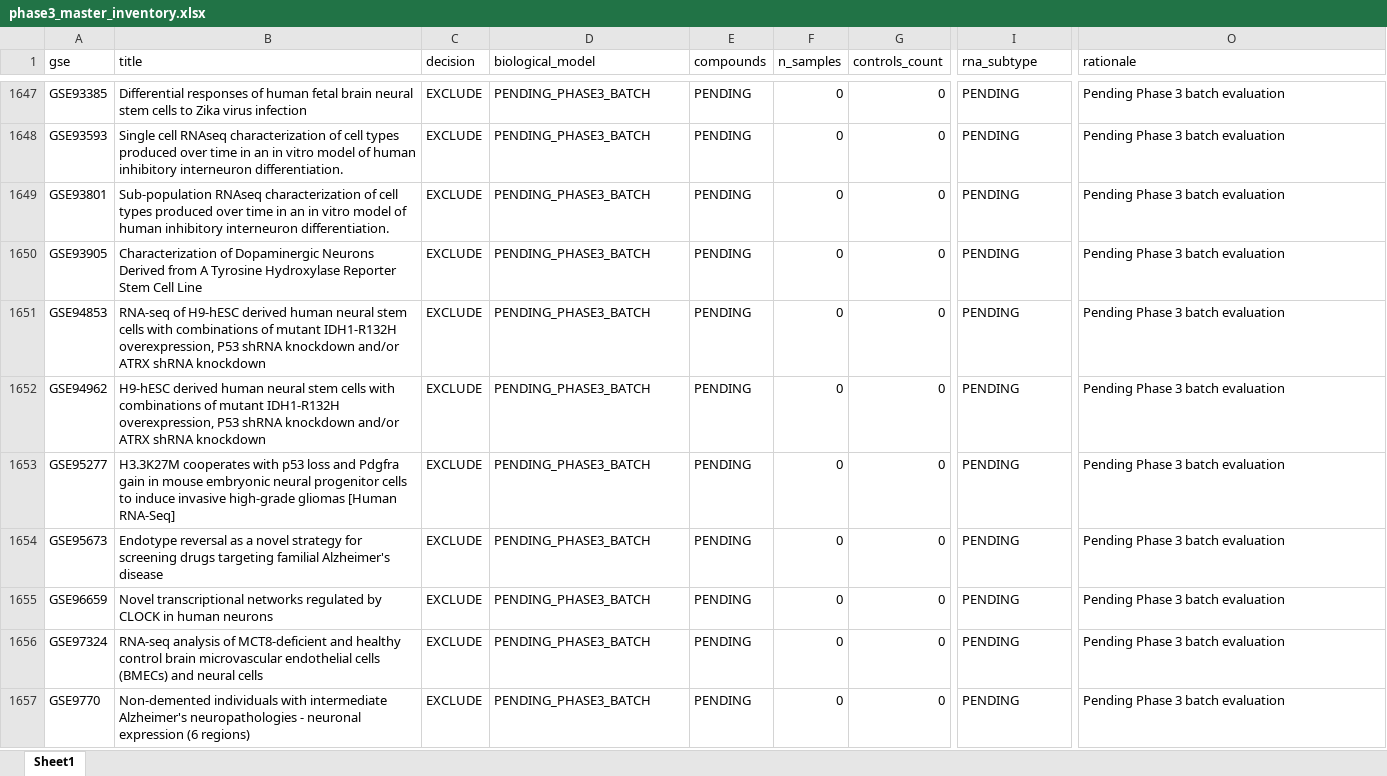
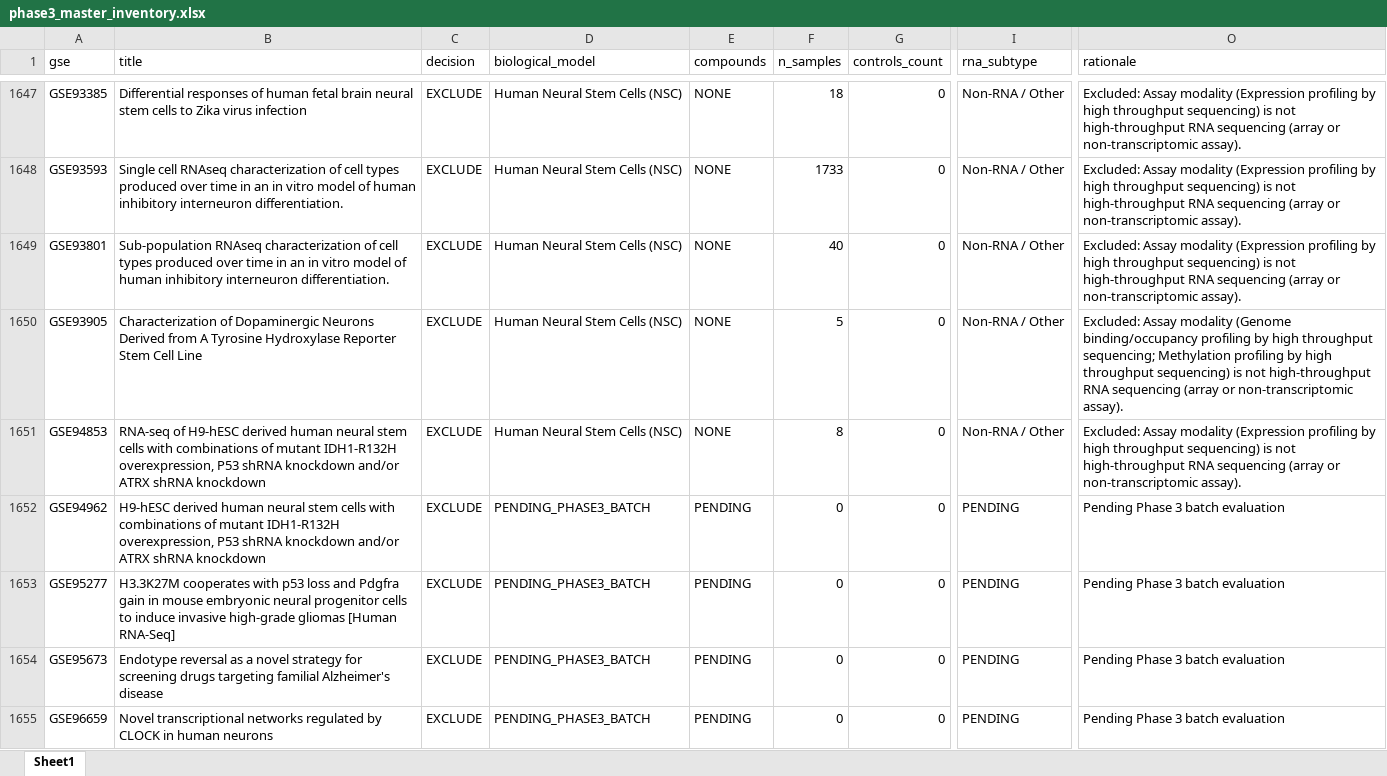
Before and after one commit to bioprintingLabsInc/DNT-Organoid-AI, an Excel workbook: outputs/verification/phase3/phase3_master_inventory.xlsx, sheet Sheet1, drawn as a sheet; only a part is shown, gaps mark what is left out; the shorter side is filled out with more unchanged rows; values as stored, in another font and other column widths than the file's, no borders; the diff covers the shown part only; the diff names each change by its address in the sheet, - before the commit and + after, or states it on an @@ line.

```diff
--- a/outputs/verification/phase3/phase3_master_inventory.xlsx (sheet Sheet1)
+++ b/outputs/verification/phase3/phase3_master_inventory.xlsx (sheet Sheet1)
-D1647:D1651 (biological_model): PENDING_PHASE3_BATCH
+D1647:D1651 (biological_model): Human Neural Stem Cells (NSC)
-E1647:E1651 (compounds): PENDING
+E1647:E1651 (compounds): NONE
-F1647 (n_samples): 0
+F1647 (n_samples): 18
-I1647:I1651 (rna_subtype): PENDING
+I1647:I1651 (rna_subtype): Non-RNA / Other
-O1647:O1649 (rationale): Pending Phase 3 batch evaluation
+O1647:O1649 (rationale): Excluded: Assay modality (Expression profiling by high throughput sequencing) is not high-throughput RNA sequencing (array or non-transcriptomic assay).
-F1648 (n_samples): 0
+F1648 (n_samples): 1733
-F1649 (n_samples): 0
+F1649 (n_samples): 40
-F1650 (n_samples): 0
+F1650 (n_samples): 5
-O1650 (rationale): Pending Phase 3 batch evaluation
+O1650 (rationale): Excluded: Assay modality (Genome binding/occupancy profiling by high throughput sequencing; Methylation profiling by high throughput sequencing) is not high-throughput RNA sequencing (array or non-transcriptomic assay).
-F1651 (n_samples): 0
+F1651 (n_samples): 8
-O1651 (rationale): Pending Phase 3 batch evaluation
+O1651 (rationale): Excluded: Assay modality (Expression profiling by high throughput sequencing) is not high-throughput RNA sequencing (array or non-transcriptomic assay).
```
Also changed, not shown: 226 edited cells elsewhere in this sheet, data/metadata/dnt_master_dataset_inventory.xlsx, outputs/verification/phase3/phase3_decision_log.xlsx, 8 other files.
